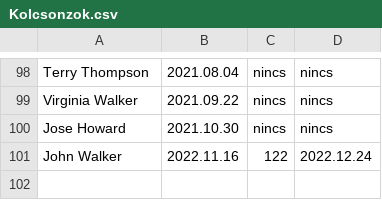
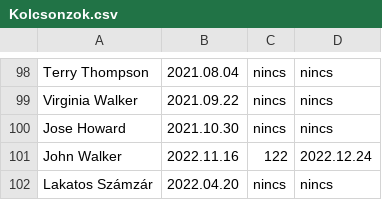
Before and after one commit to Kiss-Martin/Konyvtar, a CSV file: Kolcsonzok.csv, drawn as a sheet; only a part is shown, gaps mark what is left out.

Commit message:
teszt

```diff
--- a/Kolcsonzok.csv
+++ b/Kolcsonzok.csv
@@ -101 +101,2 @@ Jose Howard;2021.10.30;nincs;nincs
 John Walker;2022.11.16;122;2022.12.24
+Lakatos Számzár;2022.04.20;nincs;nincs
```
